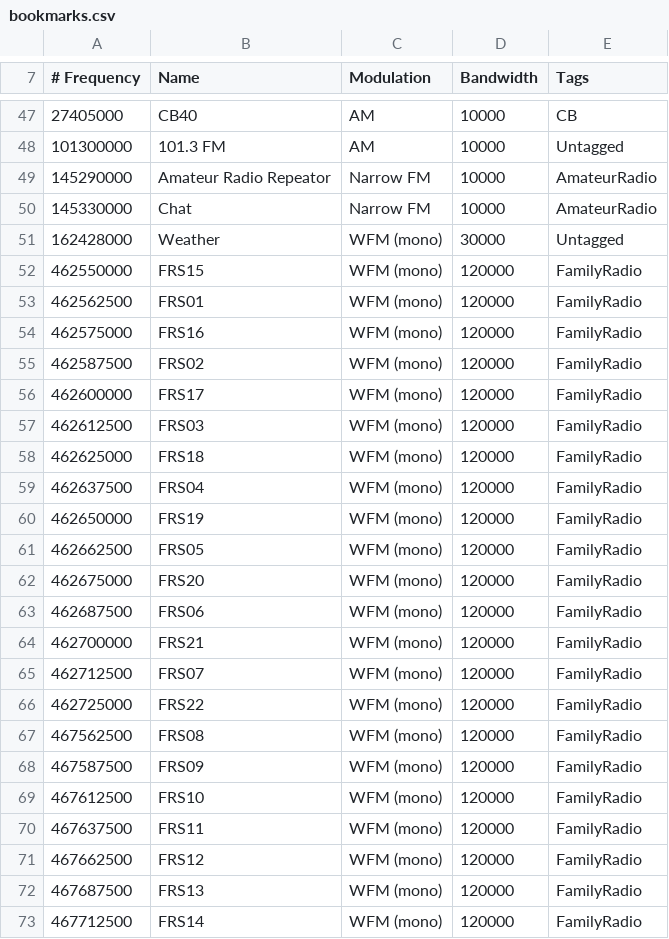
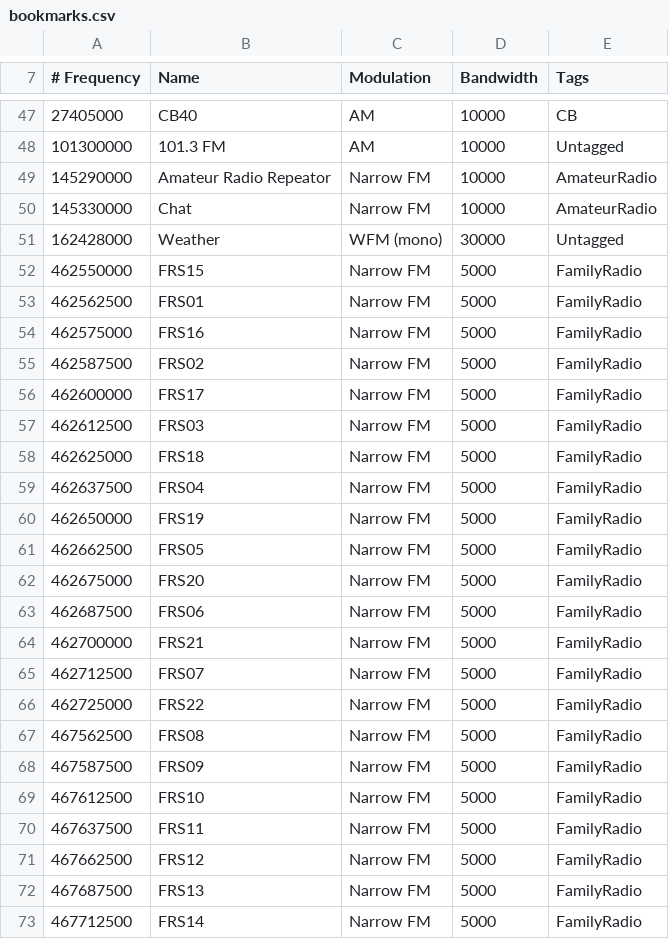
Before and after one commit to tlhunter/gqrx-bookmarks, a CSV file: bookmarks.csv, drawn as a sheet; only a part is shown, gaps mark what is left out; the diff names each change by its address in the sheet, - before the commit and + after, or states it on an @@ line.

Commit message:
shrink bands for FR

```diff
--- a/bookmarks.csv
+++ b/bookmarks.csv
-C52:C73 (Modulation): WFM (mono)
+C52:C73 (Modulation): Narrow FM
-D52:D73 (Bandwidth): 120000
+D52:D73 (Bandwidth): 5000
```
